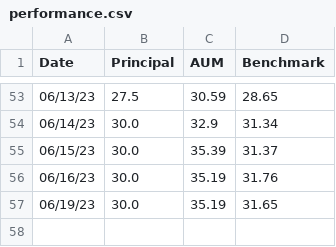
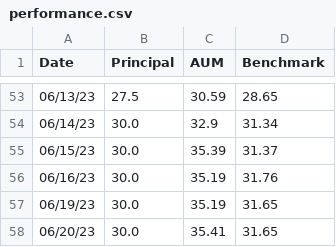
Before and after one commit to lifelonginvestorllc/lifelonginvestorllc.github.io, a CSV file: performance.csv, drawn as a sheet; only a part is shown, gaps mark what is left out.

Commit message:
updated 6-21-2023 performance

```diff
--- a/performance.csv
+++ b/performance.csv
@@ -57 +57,2 @@ Date,Principal,AUM,Benchmark
 06/19/23,30.0,35.19,31.65
+06/20/23,30.0,35.41,31.65
```
Also changed, not shown: 2 other files.
